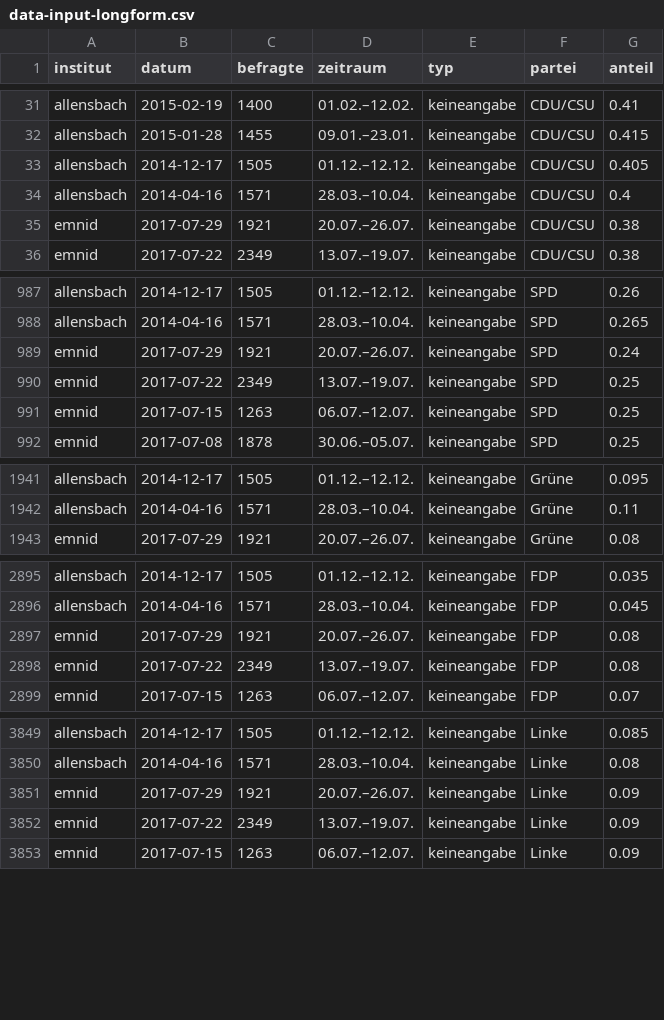
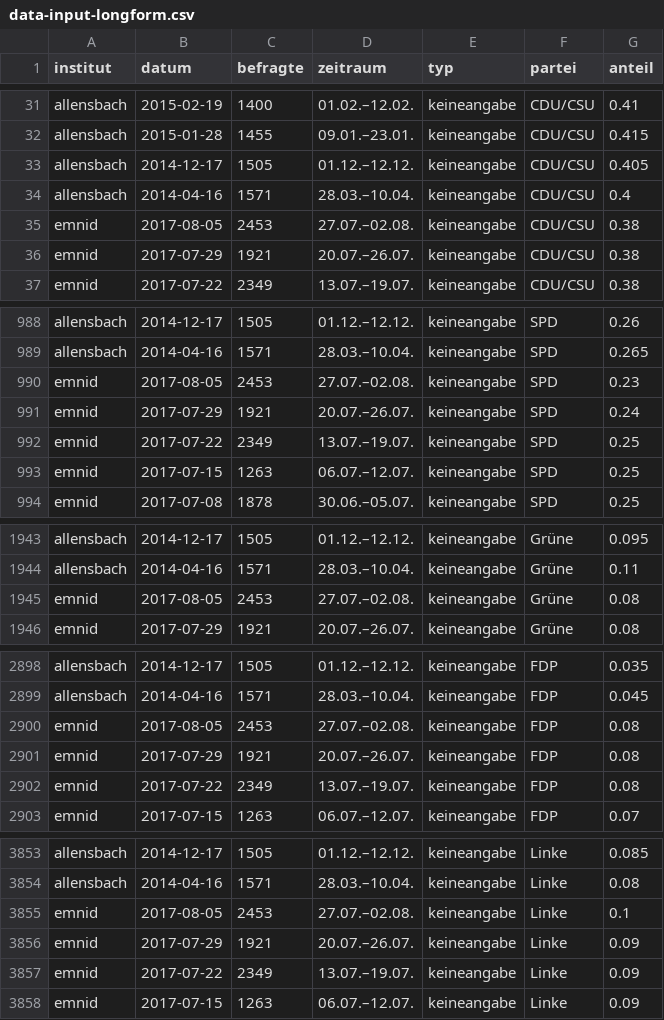
Before and after one commit to sueddeutsche/gen-better-polls, a CSV file: output/data-input-longform.csv, drawn as a sheet; only a part is shown, gaps mark what is left out; the diff covers the shown part only; the diff names each change by its address in the sheet, - before the commit and + after, or states it on an @@ line.

```diff
--- a/output/data-input-longform.csv
+++ b/output/data-input-longform.csv
+row 35: emnid | 2017-08-05 | 2453 | 27.07.–02.08. | keineangabe | CDU/CSU | 0.38
+row 990: emnid | 2017-08-05 | 2453 | 27.07.–02.08. | keineangabe | SPD | 0.23
+row 1945: emnid | 2017-08-05 | 2453 | 27.07.–02.08. | keineangabe | Grüne | 0.08
+row 2900: emnid | 2017-08-05 | 2453 | 27.07.–02.08. | keineangabe | FDP | 0.08
+row 3855: emnid | 2017-08-05 | 2453 | 27.07.–02.08. | keineangabe | Linke | 0.1
```
Also changed, not shown: 4 added rows elsewhere in this file, output/data-rolling-average-and-error.csv.
